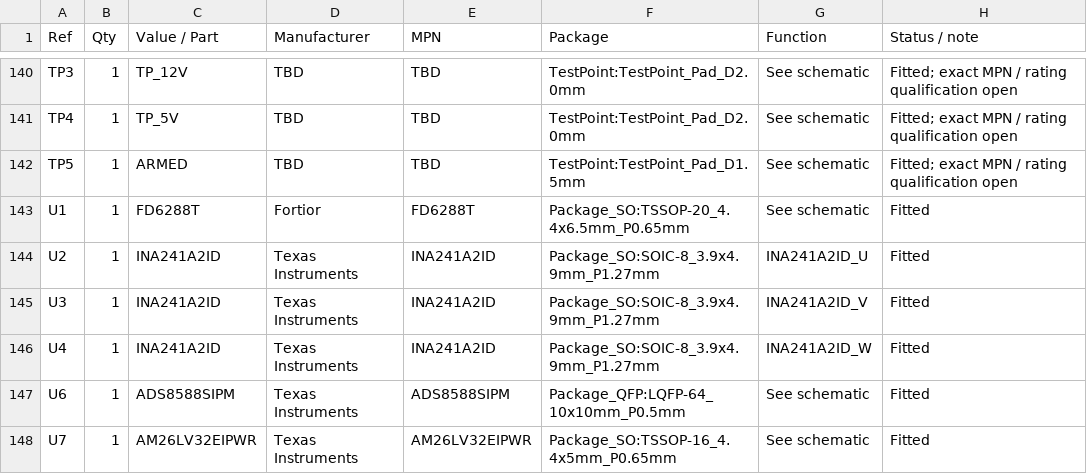
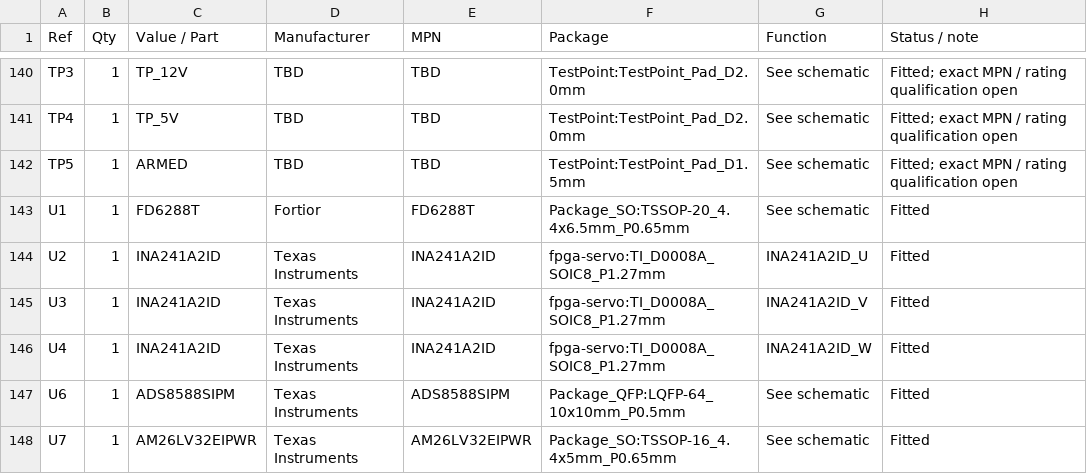
Before and after one commit to magic-alt/fpga-servo, a CSV file: hardware/bom.csv, drawn as a sheet; only a part is shown, gaps mark what is left out; the diff covers the shown part only.

Commit message:
fix(pcb): checkpoint routing rules, vendor lands and Kelvin isolation
Add manufacturer land patterns and bounded internal-pad clearance rules.
Preserve current two-layer routing and control/ADC ground copper.
Model four-terminal shunt internal pairs and verify isolated Kelvin branches.
Update schematic footprint assignments, BOM, checks and review evidence.

Validation: six project checks, 21 regression tests, physical PCB parity,
safety netlist checks and 531 OCP stable-level scenarios pass. Native ERC
has 0 violations; native DRC has 0 violations, 64 unconnected, 0 parity
issues. Six Kelvin branches pass. Routing closure and fabrication release
remain open; existing ignored check categories are unchanged.

```diff
--- a/hardware/bom.csv
+++ b/hardware/bom.csv
@@ -143,5 +143,5 @@ TP5,1,ARMED,TBD,TBD,TestPoint:TestPoint_Pad_D1.5mm,See schematic,Fitted; exact M
 U1,1,FD6288T,Fortior,FD6288T,Package_SO:TSSOP-20_4.4x6.5mm_P0.65mm,See schematic,Fitted
-U2,1,INA241A2ID,Texas Instruments,INA241A2ID,Package_SO:SOIC-8_3.9x4.9mm_P1.27mm,INA241A2ID_U,Fitted
-U3,1,INA241A2ID,Texas Instruments,INA241A2ID,Package_SO:SOIC-8_3.9x4.9mm_P1.27mm,INA241A2ID_V,Fitted
-U4,1,INA241A2ID,Texas Instruments,INA241A2ID,Package_SO:SOIC-8_3.9x4.9mm_P1.27mm,INA241A2ID_W,Fitted
+U2,1,INA241A2ID,Texas Instruments,INA241A2ID,fpga-servo:TI_D0008A_SOIC8_P1.27mm,INA241A2ID_U,Fitted
+U3,1,INA241A2ID,Texas Instruments,INA241A2ID,fpga-servo:TI_D0008A_SOIC8_P1.27mm,INA241A2ID_V,Fitted
+U4,1,INA241A2ID,Texas Instruments,INA241A2ID,fpga-servo:TI_D0008A_SOIC8_P1.27mm,INA241A2ID_W,Fitted
 U6,1,ADS8588SIPM,Texas Instruments,ADS8588SIPM,Package_QFP:LQFP-64_10x10mm_P0.5mm,See schematic,Fitted
```
Also changed, not shown: 8 edited cells elsewhere in this file, 43 other files.
